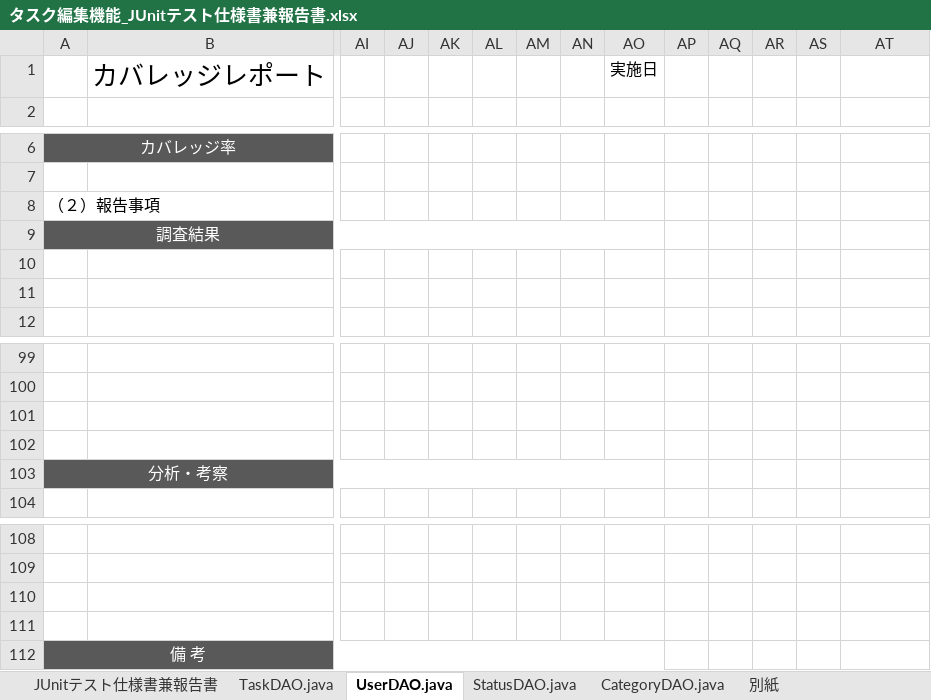
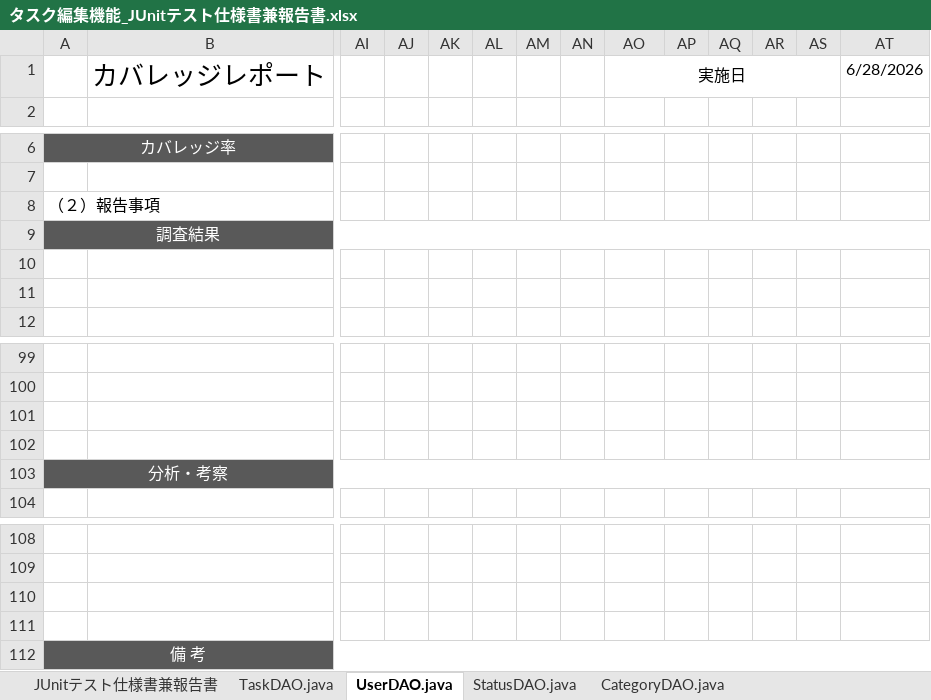
Before and after one commit to comsize-seiyama/TaskMan, an Excel workbook: document/タスク編集機能_JUnitテスト仕様書兼報告書.xlsx, sheet UserDAO.java, drawn as a sheet; only a part is shown, gaps mark what is left out; values as stored, in another font and other column widths than the file's, no borders; charts and pictures not drawn; the diff names each change by its address in the sheet, - before the commit and + after, or states it on an @@ line.

```diff
--- a/document/タスク編集機能_JUnitテスト仕様書兼報告書.xlsx (sheet UserDAO.java)
+++ b/document/タスク編集機能_JUnitテスト仕様書兼報告書.xlsx (sheet UserDAO.java)
-sheet tab: 別紙
+AO1:AS1 merged
-AT1: (empty)
+AT1: 6/28/2026
-A9:AO9 merged
+A9:AT9 merged
-AP9:AT9 fill: none
+AP9:AT9 fill: #595959
-A103:AO103 merged
+A103:AT103 merged
-AP103:AT103 fill: none
+AP103:AT103 fill: #595959
-A112:AO112 merged
+A112:AT112 merged
-AP112:AT112 fill: none
+AP112:AT112 fill: #595959
```
Also changed, not shown: sheet StatusDAO.java, sheet CategoryDAO.java, sheet JUnitテスト仕様書兼報告書, 4 other files.
